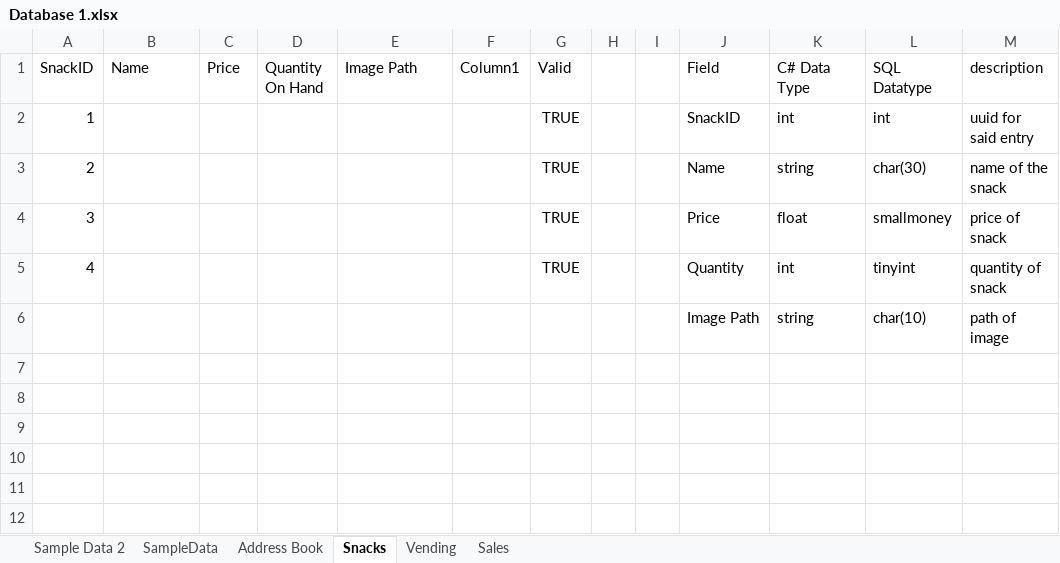
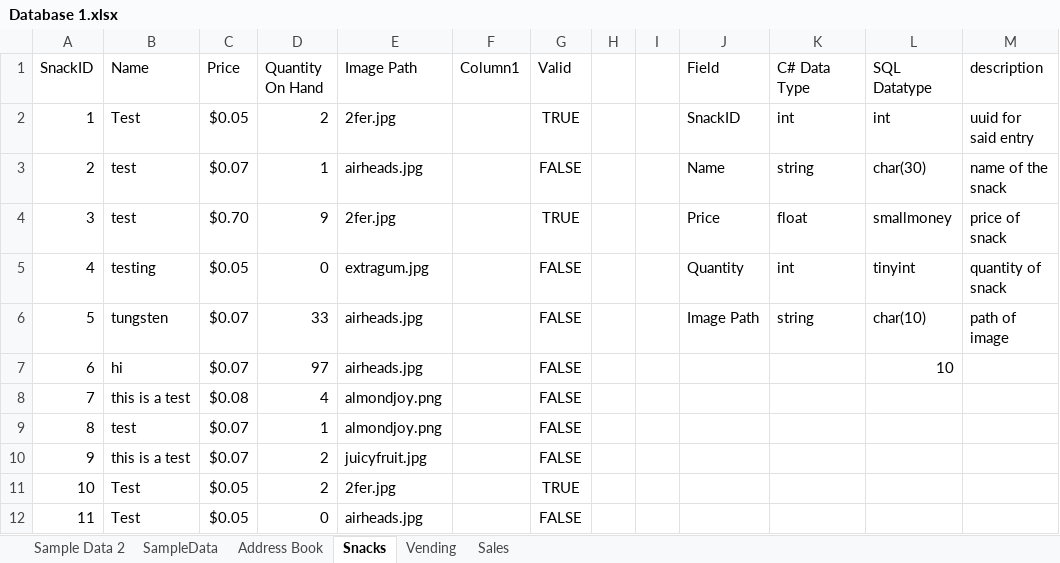
Before and after one commit to CTH-npitx/links-and-notes, an Excel workbook: Database 1.xlsx, sheet Snacks, drawn as a sheet; values as stored, in another font and other column widths than the file's, no borders; table styles not drawn; removed rows and columns are numbered as before the commit, all else as after; the diff names each change by its address in the sheet, - before the commit and + after, or states it on an @@ line.

Commit message:
table
integrated in the example data to the table

```diff
--- a/Database 1.xlsx (sheet Snacks)
+++ b/Database 1.xlsx (sheet Snacks)
-B2 (Name): (empty)
+B2 (Name): Test
-C2 (Price): (empty)
+C2 (Price): $0.05
-D2 (Quantity On Hand): (empty)
+D2 (Quantity On Hand): 2
-E2 (Image Path): (empty)
+E2 (Image Path): 2fer.jpg
-B3:B4 (Name): (empty)
+B3:B4 (Name): test
-C3 (Price): (empty)
+C3 (Price): $0.07
-D3 (Quantity On Hand): (empty)
+D3 (Quantity On Hand): 1
-E3 (Image Path): (empty)
+E3 (Image Path): airheads.jpg
-G3 (Valid): TRUE
+G3 (Valid): FALSE
-C4 (Price): (empty)
+C4 (Price): $0.70
-D4 (Quantity On Hand): (empty)
+D4 (Quantity On Hand): 9
-E4 (Image Path): (empty)
+E4 (Image Path): 2fer.jpg
-B5 (Name): (empty)
+B5 (Name): testing
-C5 (Price): (empty)
+C5 (Price): $0.05
-D5 (Quantity On Hand): (empty)
+D5 (Quantity On Hand): 0
-E5 (Image Path): (empty)
+E5 (Image Path): extragum.jpg
-G5 (Valid): TRUE
+G5 (Valid): FALSE
-row 6:  |  |  |  |  |  |  |  |  | Image Path | string | char(10) | path of image
+row 6: 5 | tungsten | $0.07 | 33 | airheads.jpg |  | FALSE |  |  | Image Path | string | char(10) | path of image
+row 7: 6 | hi | $0.07 | 97 | airheads.jpg |  | FALSE |  |  |  |  | 10
+row 8: 7 | this is a test | $0.08 | 4 | almondjoy.png |  | FALSE
+row 9: 8 | test | $0.07 | 1 | almondjoy.png |  | FALSE
+row 10: 9 | this is a test | $0.07 | 2 | juicyfruit.jpg |  | FALSE
+row 11: 10 | Test | $0.05 | 2 | 2fer.jpg |  | TRUE
+row 12: 11 | Test | $0.05 | 0 | airheads.jpg |  | FALSE
```
